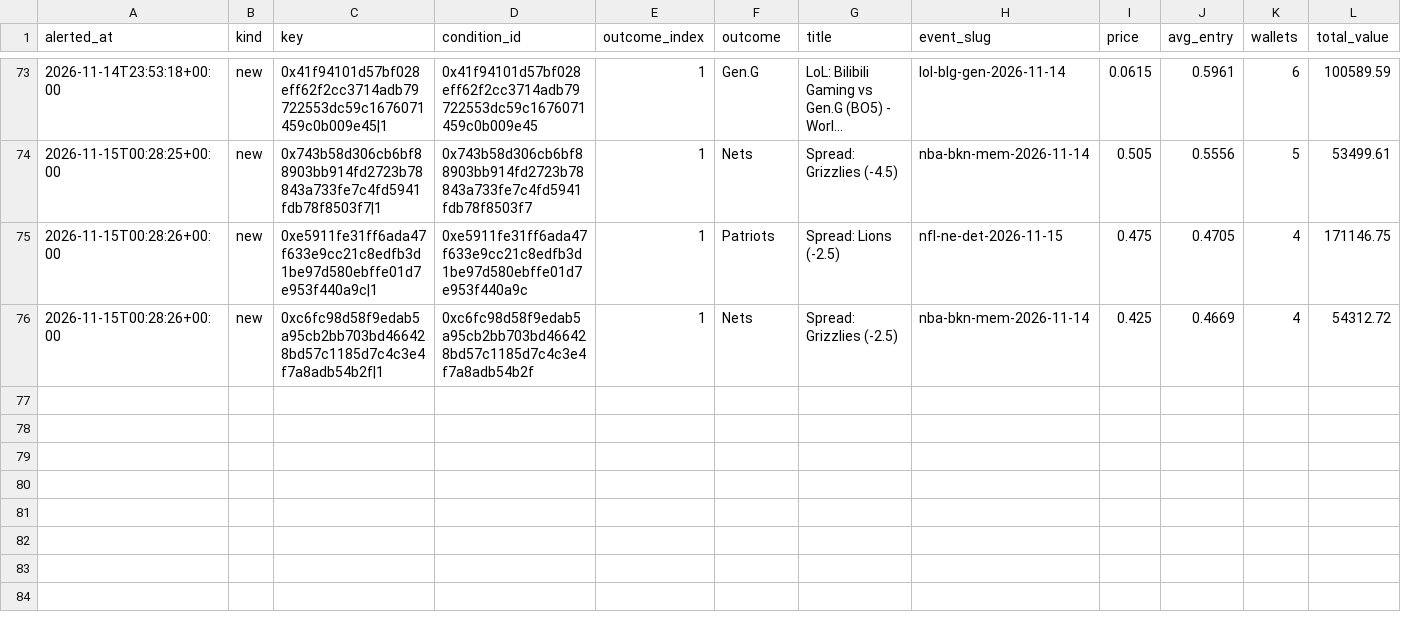
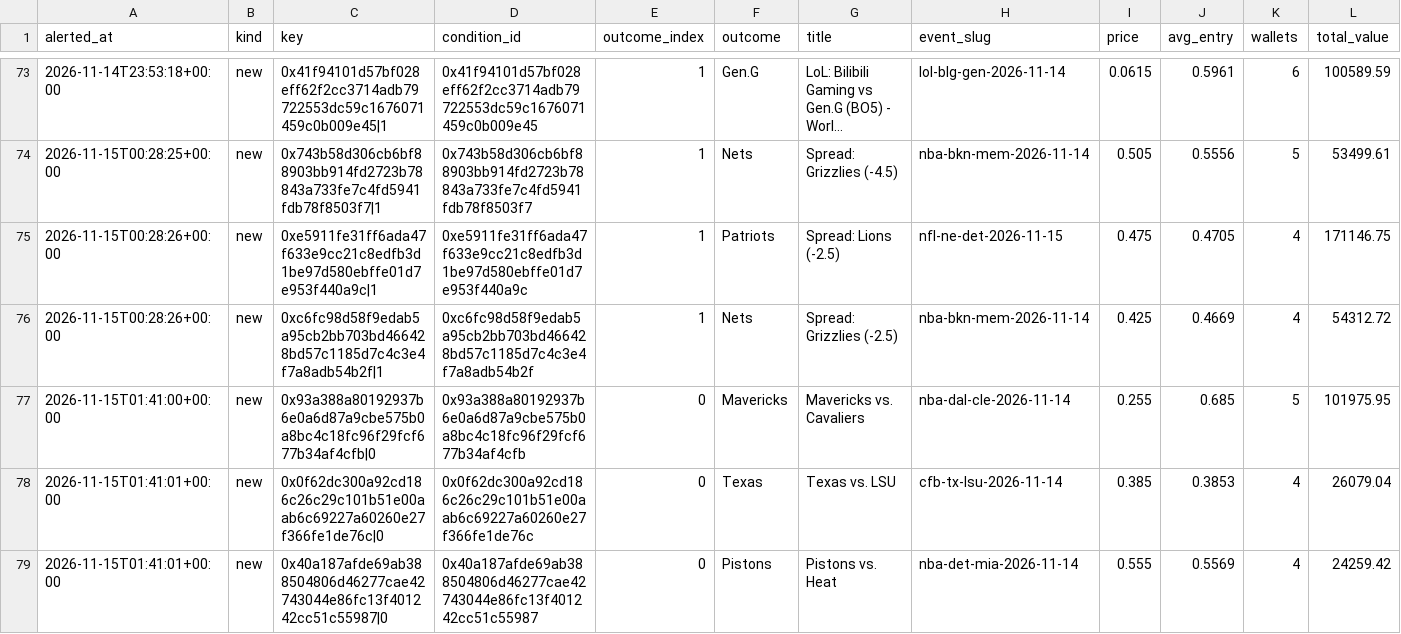
Before and after one commit to hunterscottsmith2-ctrl/polytail, a CSV file: signals_log.csv, drawn as a sheet; only a part is shown, gaps mark what is left out; long unchanged cells end in …; rows hold the shown columns only; the diff names each change by its address in the sheet, - before the commit and + after, or states it on an @@ line.

Commit message:
Update alert state

```diff
--- a/signals_log.csv
+++ b/signals_log.csv
+row 77: 2026-11-15T01:41:00+00:00 | new | 0x93a388a80192937b6e0a6d87a9cbe575b0a8bc4c18fc96f29fcf677b34af4cfb|0 | 0x93a388a80192937b6e0a6d87a9cbe575b0a8bc4c18fc96f29fcf677b34af4cfb | 0 | Mavericks | Mavericks vs. Cavaliers | nba-dal-cle-2026-11-14 | 0.255 | 0.685 | 5 | 101975.95
+row 78: 2026-11-15T01:41:01+00:00 | new | 0x0f62dc300a92cd186c26c29c101b51e00aab6c69227a60260e27f366fe1de76c|0 | 0x0f62dc300a92cd186c26c29c101b51e00aab6c69227a60260e27f366fe1de76c | 0 | Texas | Texas vs. LSU | cfb-tx-lsu-2026-11-14 | 0.385 | 0.3853 | 4 | 26079.04
+row 79: 2026-11-15T01:41:01+00:00 | new | 0x40a187afde69ab388504806d46277cae42743044e86fc13f401242cc51c55987|0 | 0x40a187afde69ab388504806d46277cae42743044e86fc13f401242cc51c55987 | 0 | Pistons | Pistons vs. Heat | nba-det-mia-2026-11-14 | 0.555 | 0.5569 | 4 | 24259.42
```
Also changed, not shown: 1 other file.
